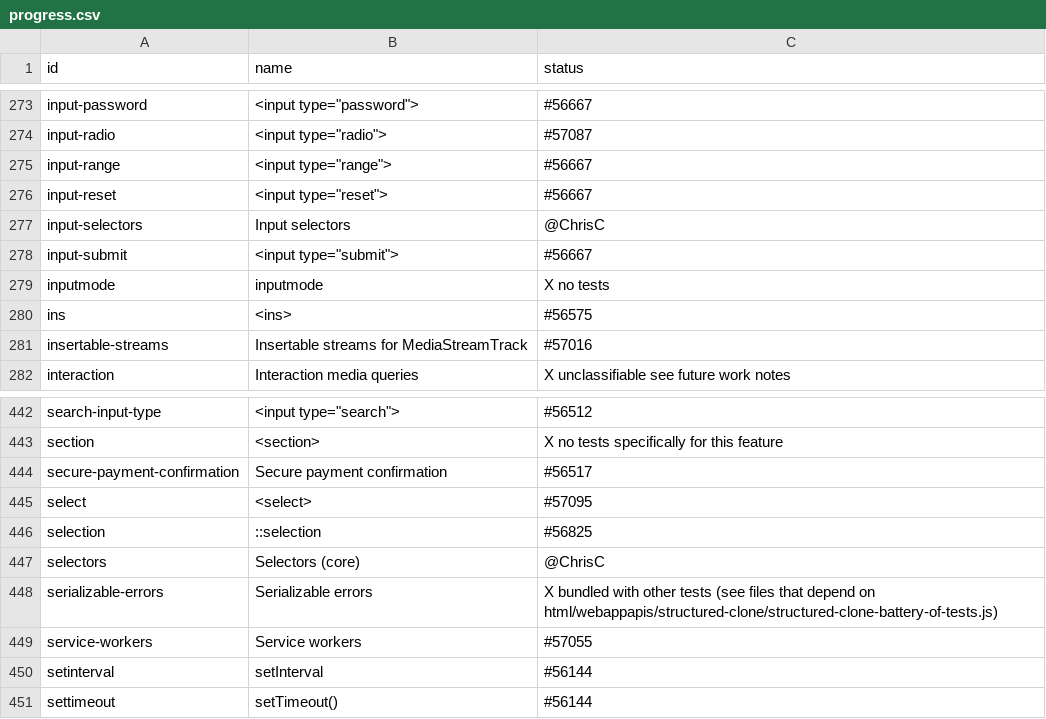
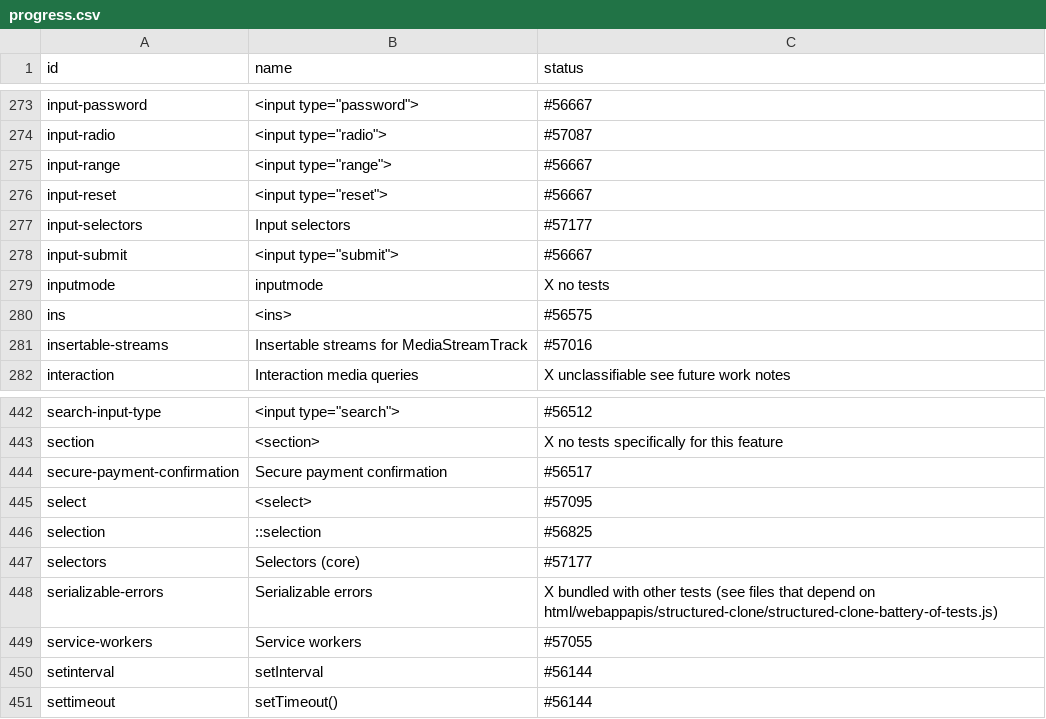
Before and after one commit to bocoup/wpt-classification-tools, a CSV file: progress.csv, drawn as a sheet; only a part is shown, gaps mark what is left out.

Commit message:
updates related selector PRs

```diff
--- a/progress.csv
+++ b/progress.csv
@@ -276,3 +276,3 @@ input-range,"<input type=""range"">",#56667
 input-reset,"<input type=""reset"">",#56667
-input-selectors,Input selectors,@ChrisC
+input-selectors,Input selectors,#57177
 input-submit,"<input type=""submit"">",#56667
@@ -446,3 +446,3 @@ select,<select>,#57095
 selection,::selection,#56825
-selectors,Selectors (core),@ChrisC
+selectors,Selectors (core),#57177
 serializable-errors,Serializable errors,X bundled with other tests (see files that depend on html/webappapis/structured-clone/structured-clone-battery-of-tests.js)
```
